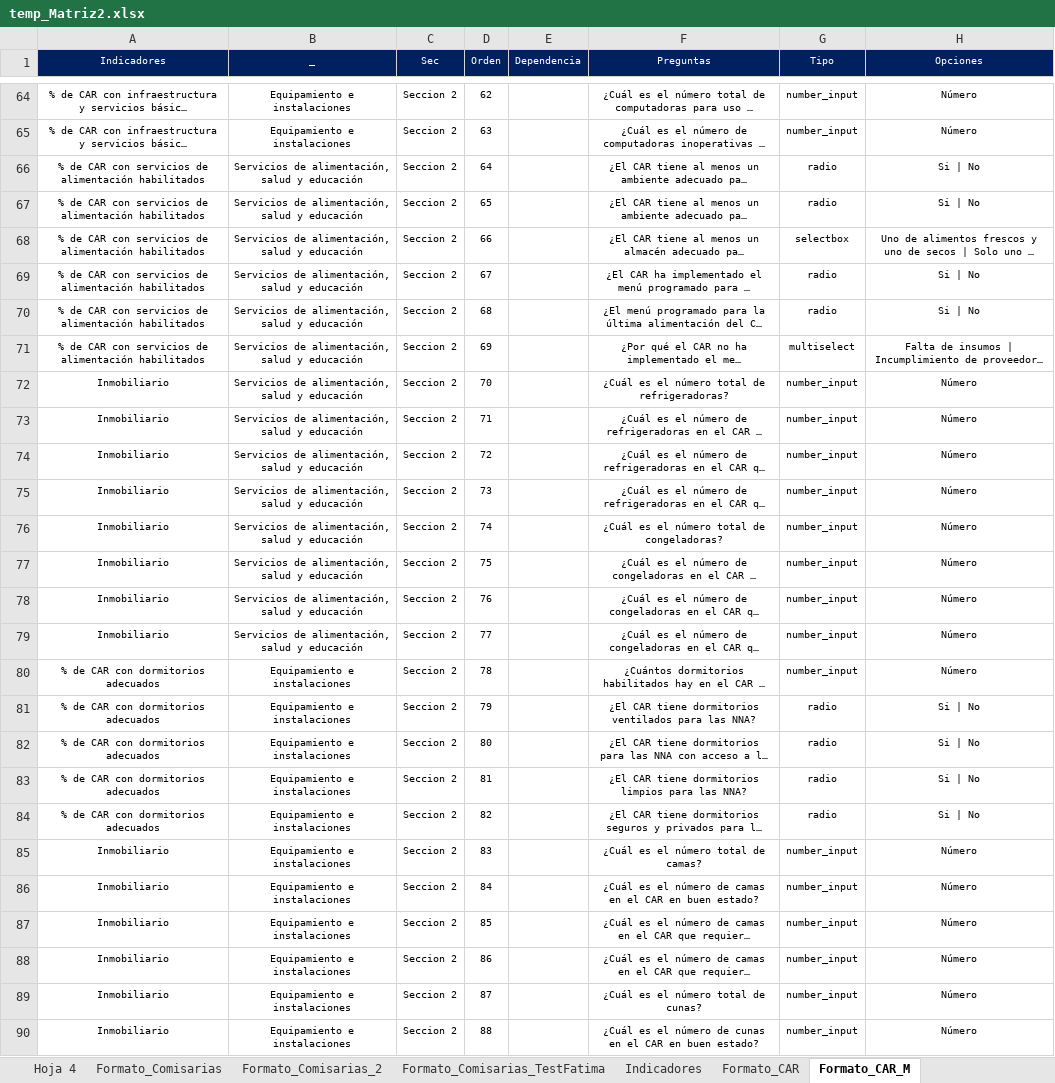
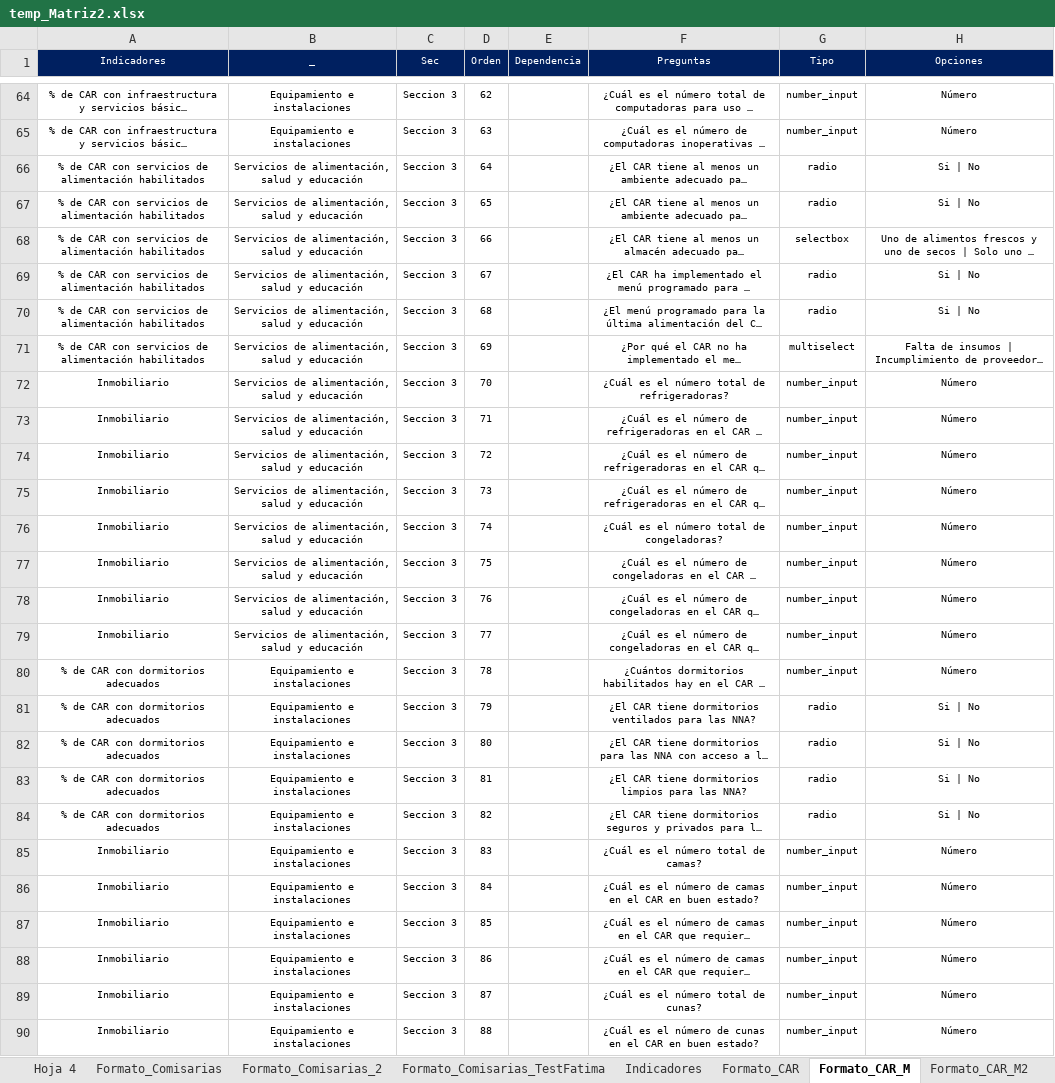
Before and after one commit to RenzoGamero/Streamlit-Heroku-Forms, an Excel workbook: temp_Matriz2.xlsx, sheet Formato_CAR_M, drawn as a sheet; only a part is shown, gaps mark what is left out; long unchanged cells end in …; values as stored, in another font and other column widths than the file's, no borders; charts and pictures not drawn; the diff covers the shown part only; the diff names each change by its address in the sheet, - before the commit and + after, or states it on an @@ line.

```diff
--- a/temp_Matriz2.xlsx (sheet Formato_CAR_M)
+++ b/temp_Matriz2.xlsx (sheet Formato_CAR_M)
+sheet tab: Formato_CAR_M2
-C64:C90 (Sec): Seccion 2
+C64:C90 (Sec): Seccion 3
```
Also changed, not shown: 150 edited cells elsewhere in this sheet, charts or pictures, 2 other files.
